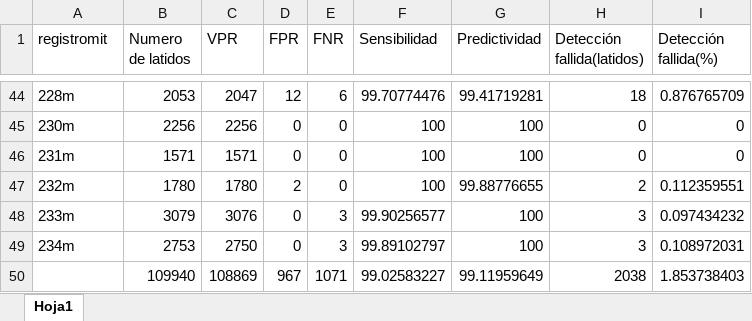
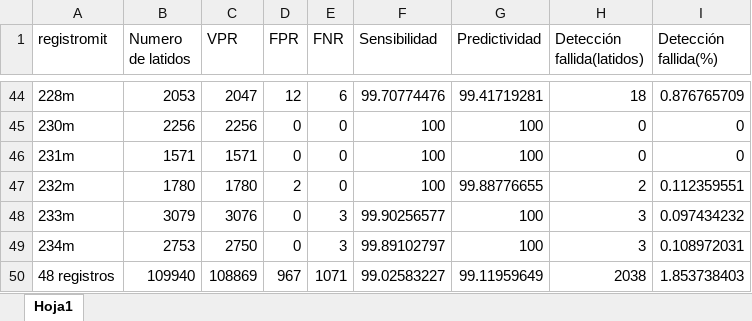
Before and after one commit to Miguel546/algoritmoArritmias, an Excel workbook: DeteccionPuntoR48Registros.xlsx, sheet Hoja1, drawn as a sheet; only a part is shown, gaps mark what is left out; values as stored, in another font and other column widths than the file's, no borders; the diff names each change by its address in the sheet, - before the commit and + after, or states it on an @@ line.

```diff
--- a/DeteccionPuntoR48Registros.xlsx (sheet Hoja1)
+++ b/DeteccionPuntoR48Registros.xlsx (sheet Hoja1)
-A50 (registromit): (empty)
+A50 (registromit): 48 registros
```
Also changed, not shown: DetectarOndaP12Registros.xlsx, 1 other file.
